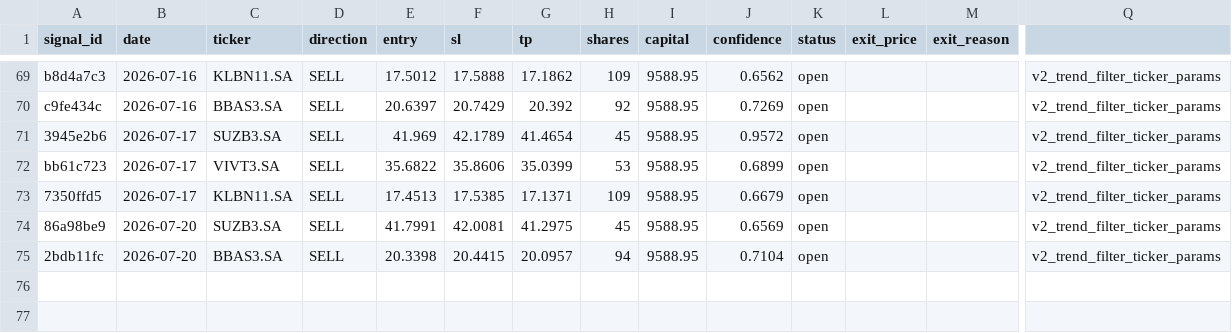
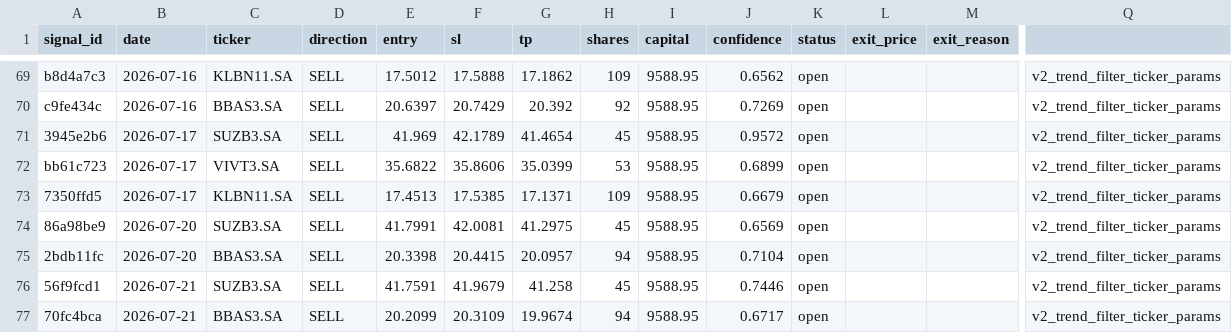
Before and after one commit to DavidCumaru/Systematic_Quant, a CSV file: trades/journal.csv, drawn as a sheet; only a part is shown, gaps mark what is left out; rows hold the shown columns only; the diff names each change by its address in the sheet, - before the commit and + after, or states it on an @@ line.

Commit message:
data: journal atualizado 2026-07-21

```diff
--- a/trades/journal.csv
+++ b/trades/journal.csv
+row 76: 56f9fcd1 | 2026-07-21 | SUZB3.SA | SELL | 41.7591 | 41.9679 | 41.258 | 45 | 9588.95 | 0.7446 | open |  |  | v2_trend_filter_ticker_params
+row 77: 70fc4bca | 2026-07-21 | BBAS3.SA | SELL | 20.2099 | 20.3109 | 19.9674 | 94 | 9588.95 | 0.6717 | open |  |  | v2_trend_filter_ticker_params
```
